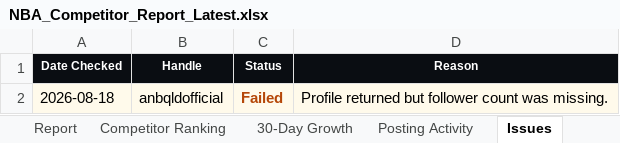
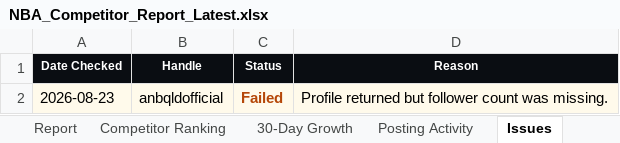
Before and after one commit to tokipaulo19/NBA-Competitor-Tracker, an Excel workbook: data/NBA_Competitor_Report_Latest.xlsx, sheet Issues, drawn as a sheet; values as stored, in another font and other column widths than the file's, no borders; the diff names each change by its address in the sheet, - before the commit and + after, or states it on an @@ line.

```diff
--- a/data/NBA_Competitor_Report_Latest.xlsx (sheet Issues)
+++ b/data/NBA_Competitor_Report_Latest.xlsx (sheet Issues)
-A2 (Date Checked): 2026-08-18
+A2 (Date Checked): 2026-08-23
```
Also changed, not shown: sheet 30-Day Growth, sheet Competitor Ranking, sheet History, sheet Posting Activity, sheet Report, hidden cells, 3 other files.
